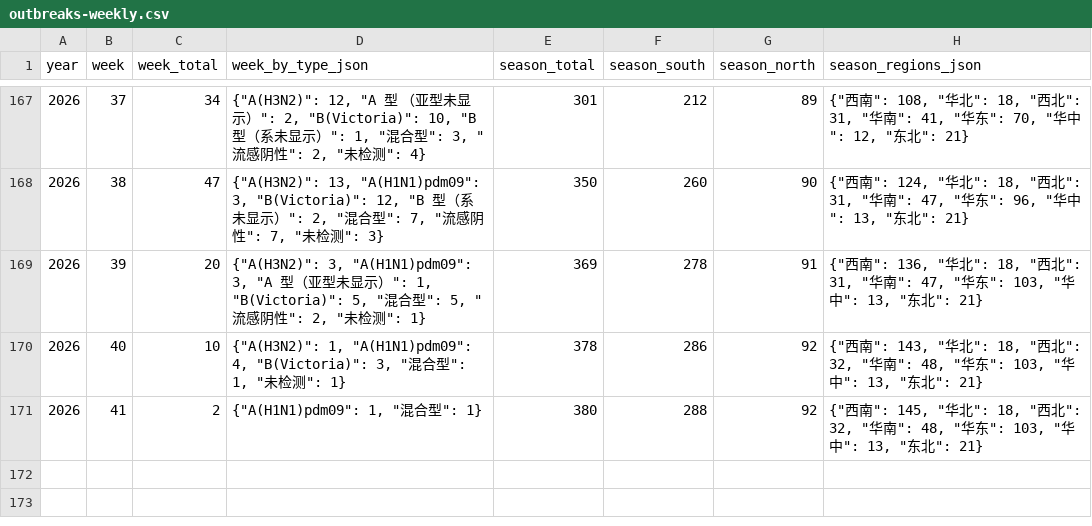
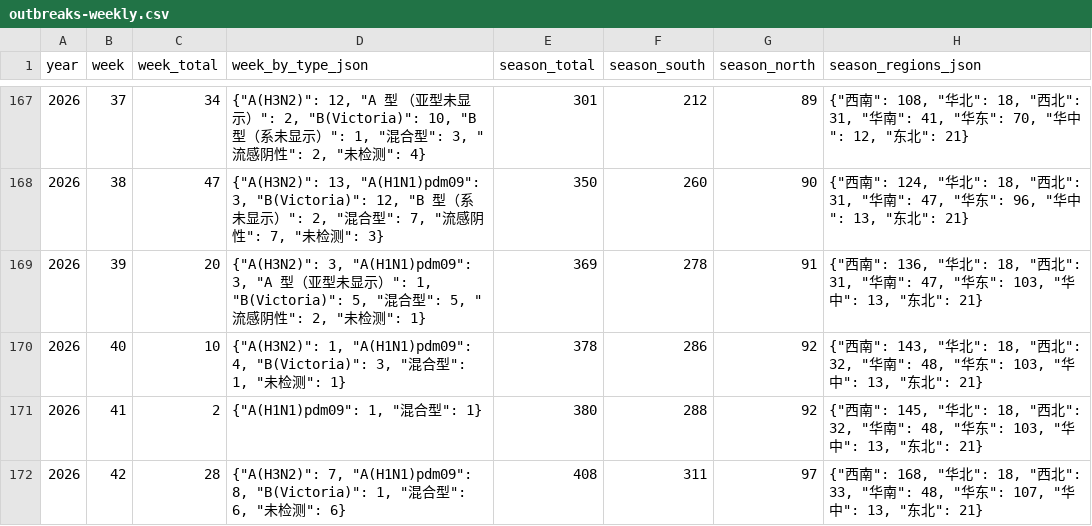
Before and after one commit to Kiwi-Orange/china-flu-watch, a CSV file: data/archive/outbreaks-weekly.csv, drawn as a sheet; only a part is shown, gaps mark what is left out.

```diff
--- a/data/archive/outbreaks-weekly.csv
+++ b/data/archive/outbreaks-weekly.csv
@@ -171 +171,2 @@ year,week,week_total,week_by_type_json,season_total,season_south,season_north,se
 2026,41,2,"{""A(H1N1)pdm09"": 1, ""混合型"": 1}",380,288,92,"{""西南"": 145, ""华北"": 18, ""西北"": 32, ""华南"": 48, ""华东"": 103, ""华中"": 13, ""东北"": 21}"
+2026,42,28,"{""A(H3N2)"": 7, ""A(H1N1)pdm09"": 8, ""B(Victoria)"": 1, ""混合型"": 6, ""未检测"": 6}",408,311,97,"{""西南"": 168, ""华北"": 18, ""西北"": 33, ""华南"": 48, ""华东"": 107, ""华中"": 13, ""东北"": 21}"
```
Also changed, not shown: data/archive/lab-weekly.csv, 3 other files.
